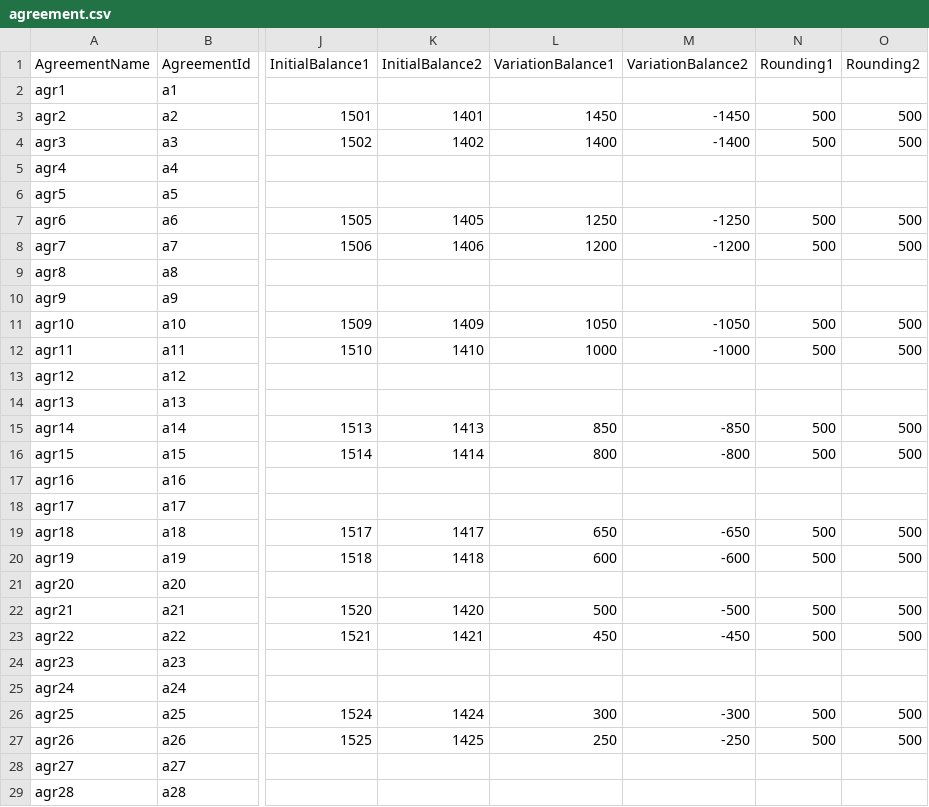
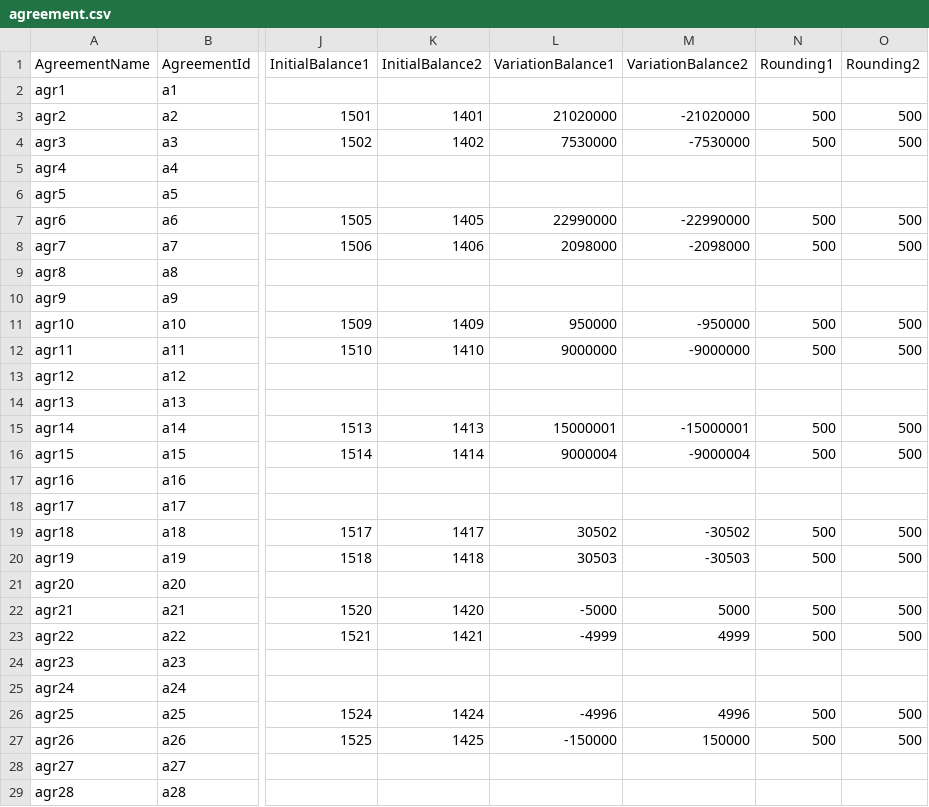
Before and after one commit to AcuoFS/acuo-data, a CSV file: CSV/agreement.csv, drawn as a sheet; only a part is shown, gaps mark what is left out; the diff covers the shown part only; the diff names each change by its address in the sheet, - before the commit and + after, or states it on an @@ line.

Commit message:
OW-165 Updated variationMarginBalance to mirror changes in MtM t-1

```diff
--- a/CSV/agreement.csv
+++ b/CSV/agreement.csv
-L3 (VariationBalance1): 1450
+L3 (VariationBalance1): 21020000
-M3 (VariationBalance2): -1450
+M3 (VariationBalance2): -21020000
-L4 (VariationBalance1): 1400
+L4 (VariationBalance1): 7530000
-M4 (VariationBalance2): -1400
+M4 (VariationBalance2): -7530000
-L7 (VariationBalance1): 1250
+L7 (VariationBalance1): 22990000
-M7 (VariationBalance2): -1250
+M7 (VariationBalance2): -22990000
-L8 (VariationBalance1): 1200
+L8 (VariationBalance1): 2098000
-M8 (VariationBalance2): -1200
+M8 (VariationBalance2): -2098000
-L11 (VariationBalance1): 1050
+L11 (VariationBalance1): 950000
-M11 (VariationBalance2): -1050
+M11 (VariationBalance2): -950000
-L12 (VariationBalance1): 1000
+L12 (VariationBalance1): 9000000
-M12 (VariationBalance2): -1000
+M12 (VariationBalance2): -9000000
-L15 (VariationBalance1): 850
+L15 (VariationBalance1): 15000001
-M15 (VariationBalance2): -850
+M15 (VariationBalance2): -15000001
-L16 (VariationBalance1): 800
+L16 (VariationBalance1): 9000004
-M16 (VariationBalance2): -800
+M16 (VariationBalance2): -9000004
-L19 (VariationBalance1): 650
+L19 (VariationBalance1): 30502
-M19 (VariationBalance2): -650
+M19 (VariationBalance2): -30502
-L20 (VariationBalance1): 600
+L20 (VariationBalance1): 30503
-M20 (VariationBalance2): -600
+M20 (VariationBalance2): -30503
-L22 (VariationBalance1): 500
+L22 (VariationBalance1): -5000
-M22 (VariationBalance2): -500
+M22 (VariationBalance2): 5000
-L23 (VariationBalance1): 450
+L23 (VariationBalance1): -4999
-M23 (VariationBalance2): -450
+M23 (VariationBalance2): 4999
-L26 (VariationBalance1): 300
+L26 (VariationBalance1): -4996
-M26 (VariationBalance2): -300
+M26 (VariationBalance2): 4996
-L27 (VariationBalance1): 250
+L27 (VariationBalance1): -150000
-M27 (VariationBalance2): -250
+M27 (VariationBalance2): 150000
```
Also changed, not shown: 28 edited cells elsewhere in this file.
